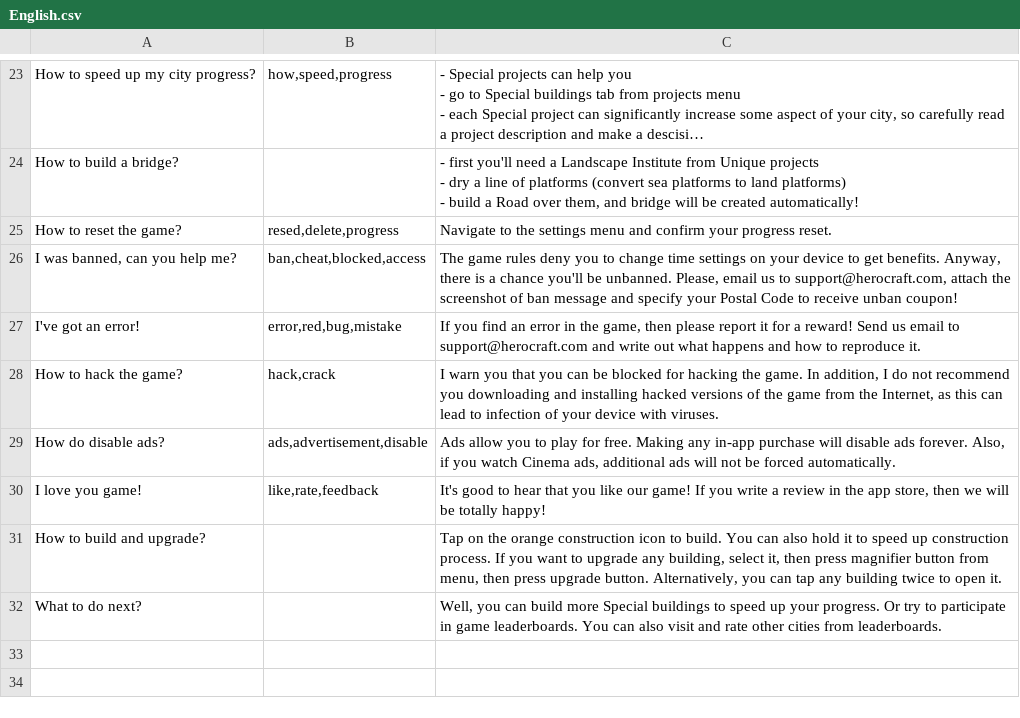
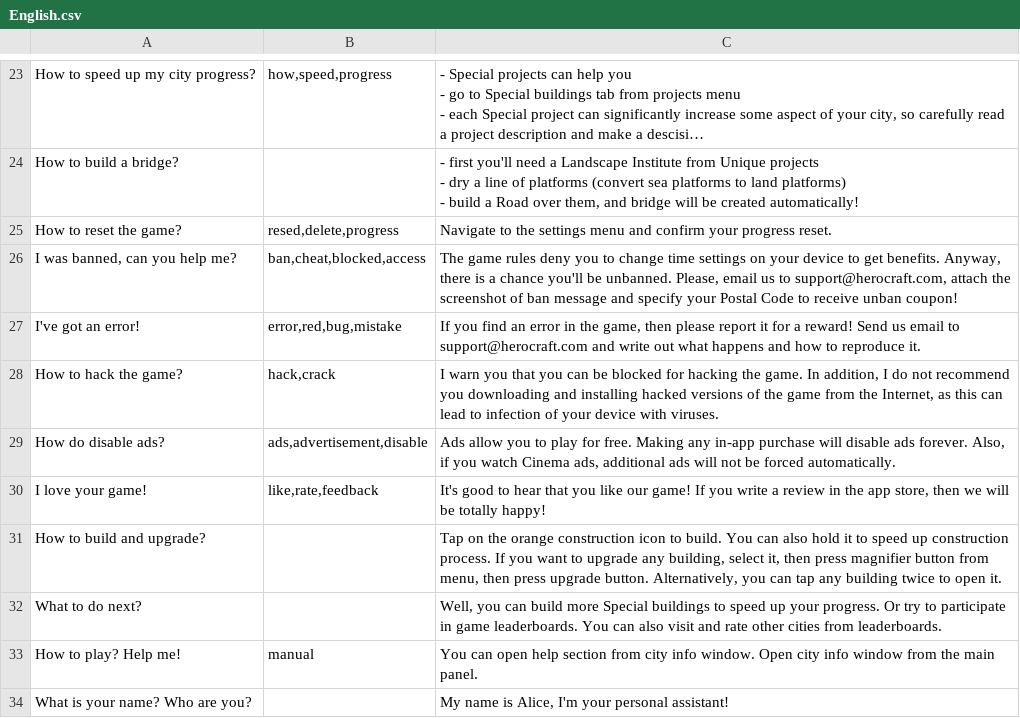
Before and after one commit to hippogamesunity/GameParams, a CSV file: TapTapBuilder/Assistant/English.csv, drawn as a sheet; only a part is shown, gaps mark what is left out; long unchanged cells end in …; the diff covers the shown part only.

```diff
--- a/TapTapBuilder/Assistant/English.csv
+++ b/TapTapBuilder/Assistant/English.csv
@@ -72,4 +72,6 @@ How to hack the game?,"hack,crack","I warn you that you can be blocked for hacki
 How do disable ads?,"ads,advertisement,disable","Ads allow you to play for free. Making any in-app purchase will disable ads forever. Also, if you watch Cinema ads, additional ads will not be forced automatically."
-I love you game!,"like,rate,feedback","It's good to hear that you like our game! If you write a review in the app store, then we will be totally happy!"
+I love your game!,"like,rate,feedback","It's good to hear that you like our game! If you write a review in the app store, then we will be totally happy!"
 How to build and upgrade?,,"Tap on the orange construction icon to build. You can also hold it to speed up construction process. If you want to upgrade any building, select it, then press magnifier button from menu, then press upgrade button. Alternatively, you can tap any building twice to open it."
 What to do next?,,"Well, you can build more Special buildings to speed up your progress. Or try to participate in game leaderboards. You can also visit and rate other cities from leaderboards."
+How to play? Help me!,manual,You can open help section from city info window. Open city info window from the main panel.
+What is your name? Who are you?,,"My name is Alice, I'm your personal assistant!"
```
Also changed, not shown: 5 added rows and 5 edited cells elsewhere in this file, TapTapBuilder/Assistant/Russian.csv.
